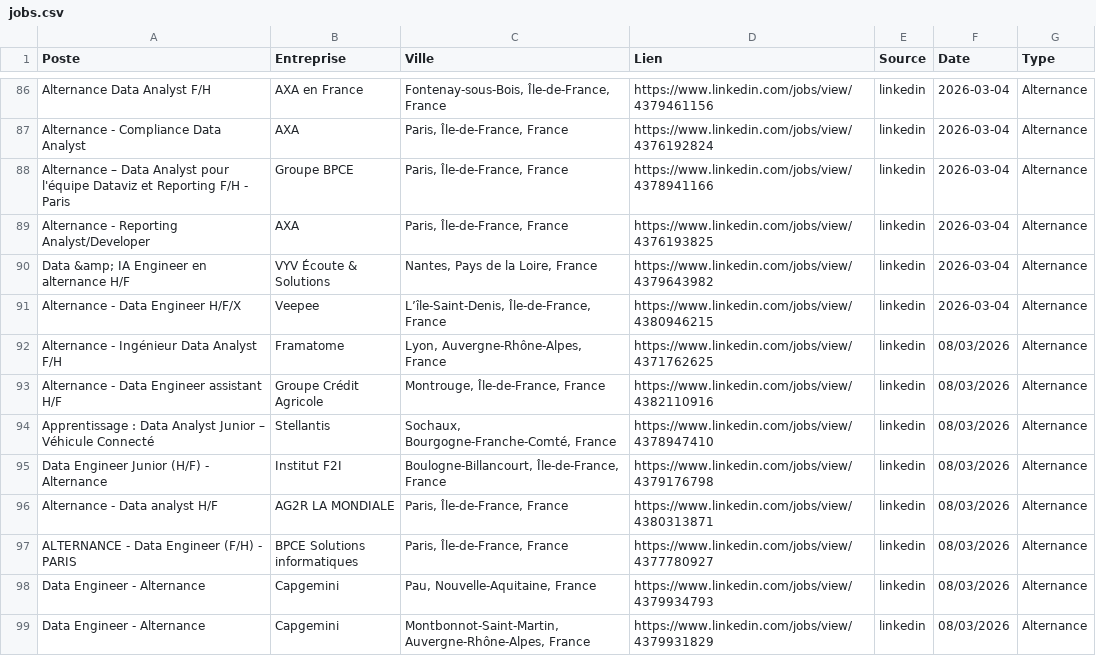
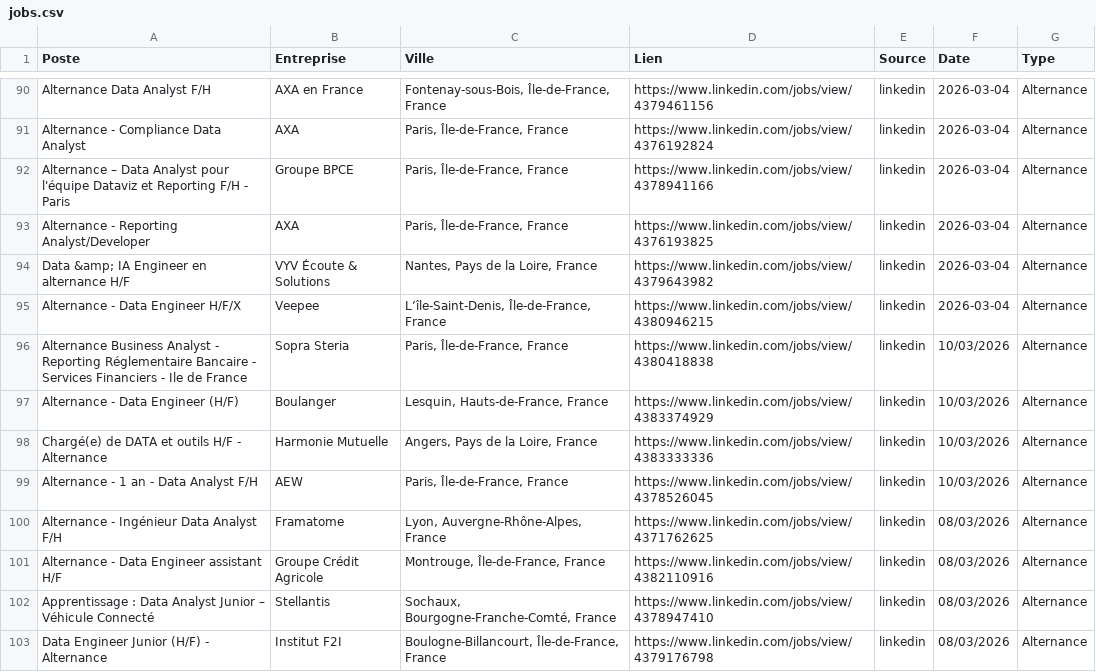
Before and after one commit to sebaarayacastro1/job-hub-france, a CSV file: data/jobs.csv, drawn as a sheet; only a part is shown, gaps mark what is left out; the shorter side is filled out with more unchanged rows; the diff covers the shown part only.

```diff
--- a/data/jobs.csv
+++ b/data/jobs.csv
@@ -91,2 +95,6 @@ Data &amp; IA Engineer en alternance H/F,VYV Écoute & Solutions,"Nantes, Pays d
 Alternance - Data Engineer H/F/X,Veepee,"L’île-Saint-Denis, Île-de-France, France",https://www.linkedin.com/jobs/view/4380946215,linkedin,2026-03-04,Alternance
+Alternance Business Analyst - Reporting Réglementaire Bancaire - Services Financiers - Ile de France,Sopra Steria,"Paris, Île-de-France, France",https://www.linkedin.com/jobs/view/4380418838,linkedin,10/03/2026,Alternance
+Alternance - Data Engineer (H/F),Boulanger,"Lesquin, Hauts-de-France, France",https://www.linkedin.com/jobs/view/4383374929,linkedin,10/03/2026,Alternance
+Chargé(e) de DATA et outils H/F - Alternance,Harmonie Mutuelle,"Angers, Pays de la Loire, France",https://www.linkedin.com/jobs/view/4383333336,linkedin,10/03/2026,Alternance
+Alternance - 1 an - Data Analyst F/H,AEW,"Paris, Île-de-France, France",https://www.linkedin.com/jobs/view/4378526045,linkedin,10/03/2026,Alternance
 Alternance - Ingénieur Data Analyst F/H,Framatome,"Lyon, Auvergne-Rhône-Alpes, France",https://www.linkedin.com/jobs/view/4371762625,linkedin,08/03/2026,Alternance
```
Also changed, not shown: 20 added rows elsewhere in this file.
